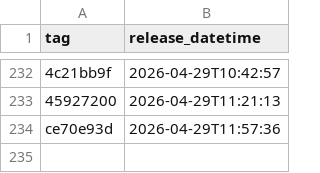
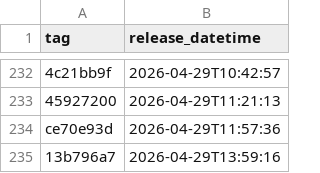
Before and after one commit to NHSDigital/electronic-prescription-service-api, a CSV file: _data/internal-dev_deployments.csv, drawn as a sheet; only a part is shown, gaps mark what is left out; the diff names each change by its address in the sheet, - before the commit and + after, or states it on an @@ line.

```diff
--- a/_data/internal-dev_deployments.csv
+++ b/_data/internal-dev_deployments.csv
+row 235: 13b796a7 | 2026-04-29T13:59:16
```
Also changed, not shown: 1 other file.
